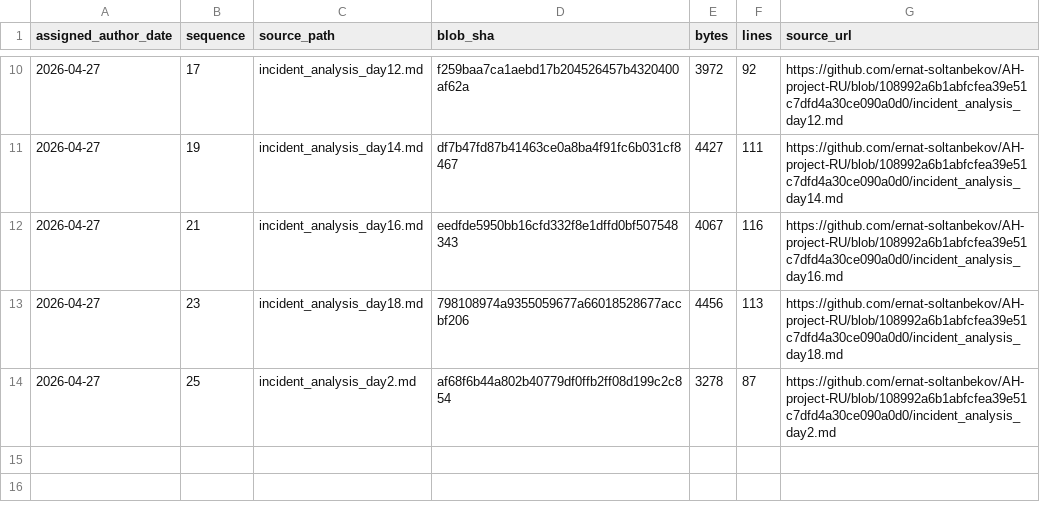
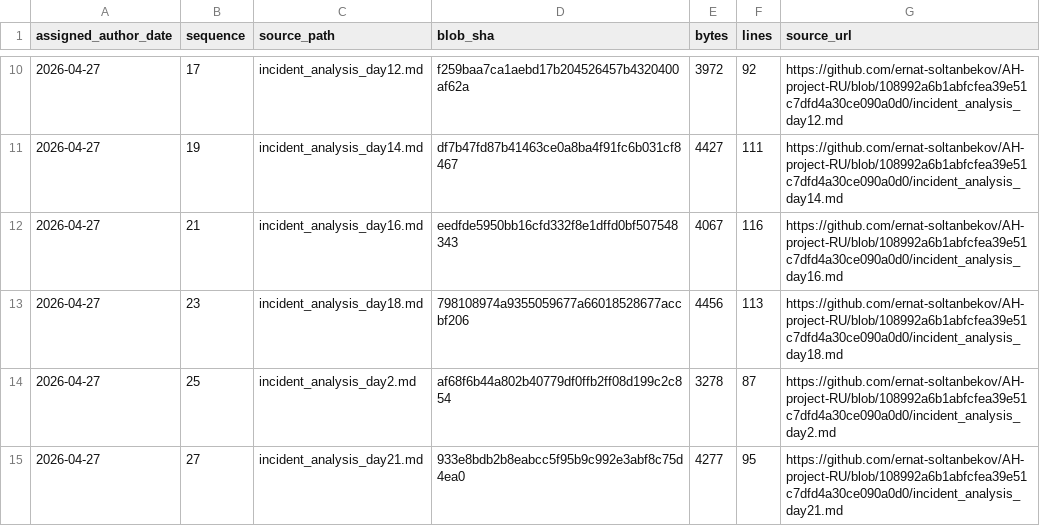
Before and after one commit to GhostOfAstana/AH-project-RU, a TSV file: source-catalog-2026-09-30/daily/2026-04-27.tsv, drawn as a sheet; only a part is shown, gaps mark what is left out; the diff names each change by its address in the sheet, - before the commit and + after, or states it on an @@ line.

Commit message:
catalog: add source metadata for 2026-04-27 #27 (backfill generated 2026-09-30)

```diff
--- a/source-catalog-2026-09-30/daily/2026-04-27.tsv
+++ b/source-catalog-2026-09-30/daily/2026-04-27.tsv
+row 15: 2026-04-27 | 27 | incident_analysis_day21.md | 933e8bdb2b8eabcc5f95b9c992e3abf8c75d4ea0 | 4277 | 95 | https://github.com/ernat-soltanbekov/AH-project-RU/blob/108992a6b1abfcfea39e51c7dfd4a30ce090a0d0/incident_analysis_day21.md
```
